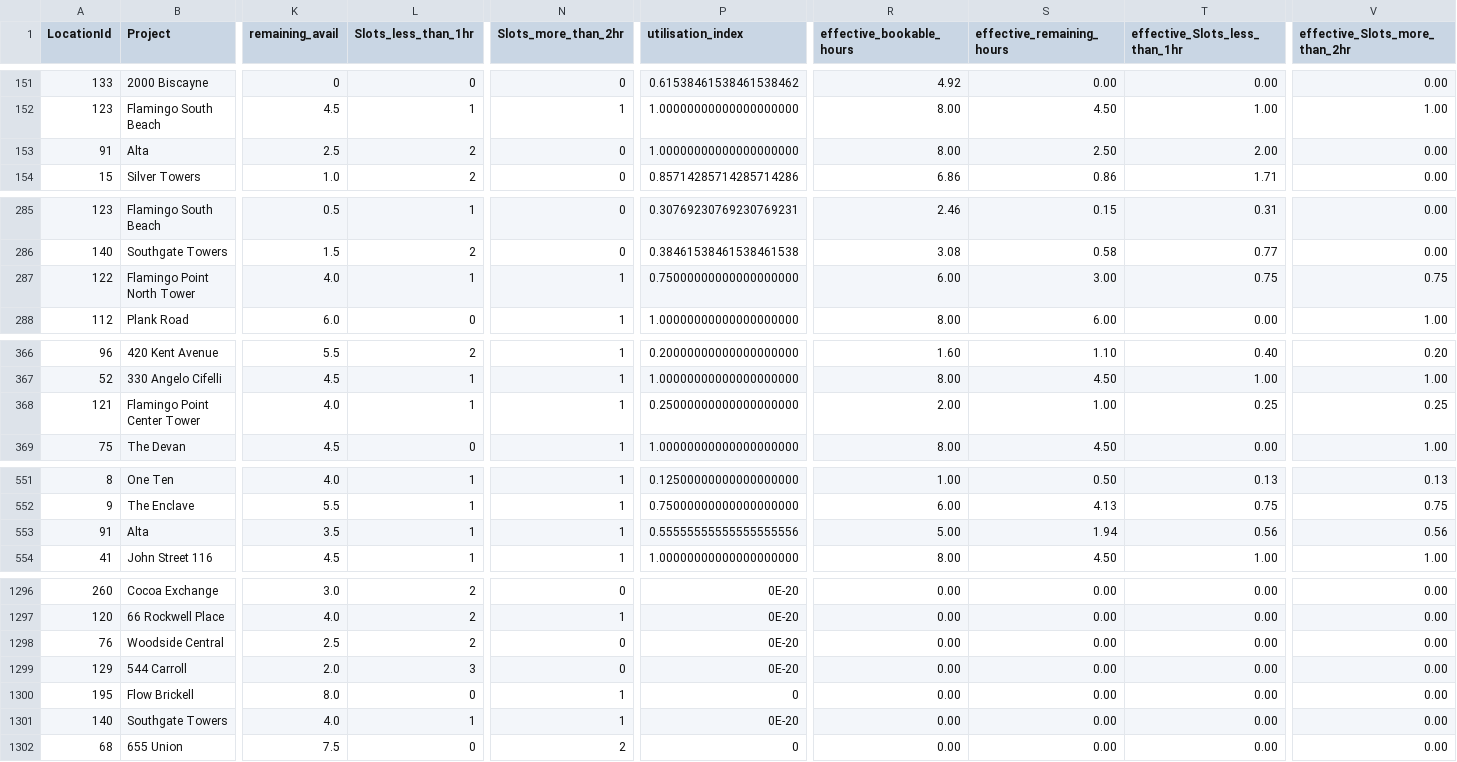
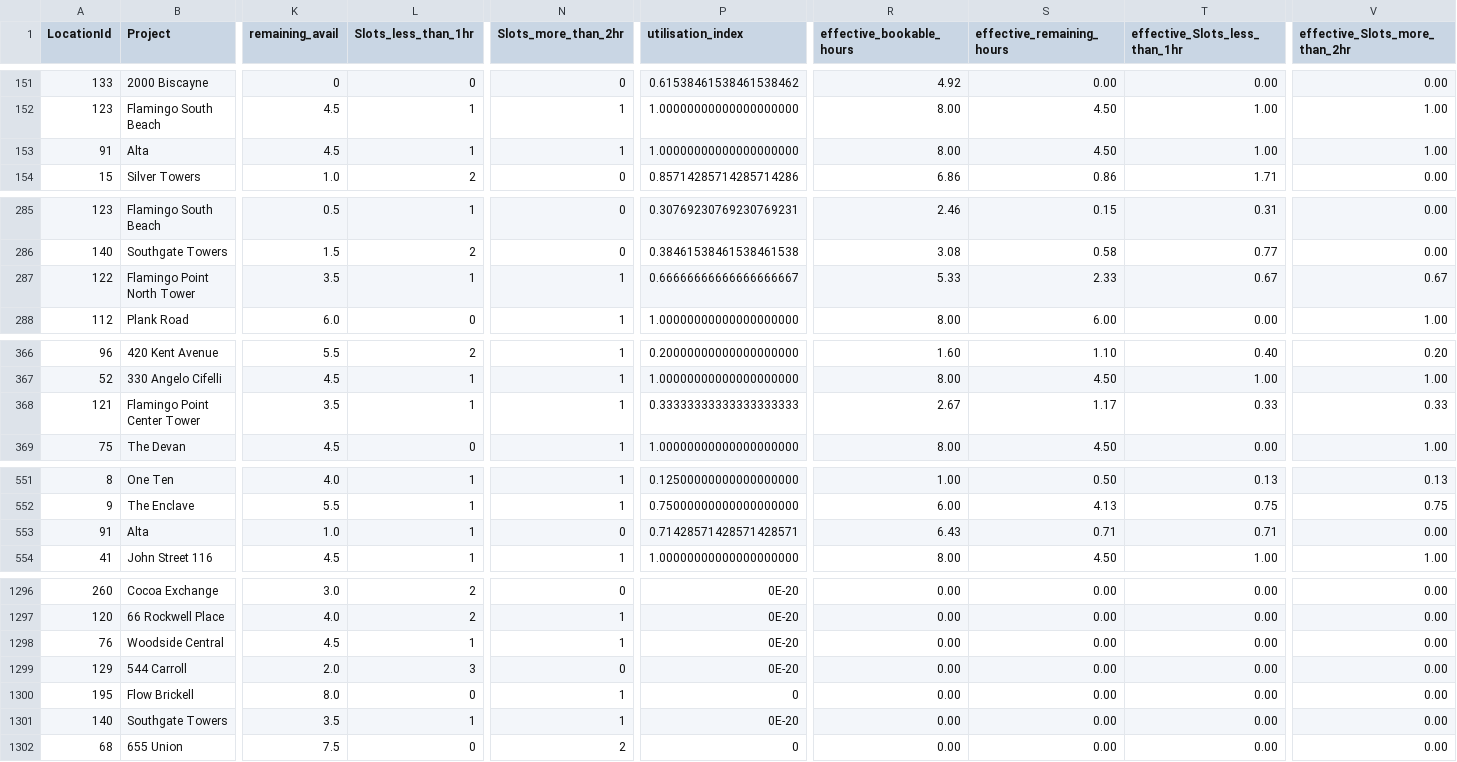
Before and after one commit to AryanGupta-Faireez/availability-dashboard, a CSV file: data/availability.csv, drawn as a sheet; only a part is shown, gaps mark what is left out; the diff covers the shown part only; the diff names each change by its address in the sheet, - before the commit and + after, or states it on an @@ line.

```diff
--- a/data/availability.csv
+++ b/data/availability.csv
-K153 (remaining_avail): 2.5
+K153 (remaining_avail): 4.5
-L153 (Slots_less_than_1hr): 2
+L153 (Slots_less_than_1hr): 1
-N153 (Slots_more_than_2hr): 0
+N153 (Slots_more_than_2hr): 1
-S153 (effective_remaining_hours): 2.50
+S153 (effective_remaining_hours): 4.50
-T153 (effective_Slots_less_than_1hr): 2.00
+T153 (effective_Slots_less_than_1hr): 1.00
-V153 (effective_Slots_more_than_2hr): 0.00
+V153 (effective_Slots_more_than_2hr): 1.00
-K287 (remaining_avail): 4.0
+K287 (remaining_avail): 3.5
-P287 (utilisation_index): 0.75000000000000000000
+P287 (utilisation_index): 0.66666666666666666667
-R287 (effective_bookable_hours): 6.00
+R287 (effective_bookable_hours): 5.33
-S287 (effective_remaining_hours): 3.00
+S287 (effective_remaining_hours): 2.33
-T287 (effective_Slots_less_than_1hr): 0.75
+T287 (effective_Slots_less_than_1hr): 0.67
-V287 (effective_Slots_more_than_2hr): 0.75
+V287 (effective_Slots_more_than_2hr): 0.67
-K368 (remaining_avail): 4.0
+K368 (remaining_avail): 3.5
-P368 (utilisation_index): 0.25000000000000000000
+P368 (utilisation_index): 0.33333333333333333333
-R368 (effective_bookable_hours): 2.00
+R368 (effective_bookable_hours): 2.67
-S368 (effective_remaining_hours): 1.00
+S368 (effective_remaining_hours): 1.17
-T368 (effective_Slots_less_than_1hr): 0.25
+T368 (effective_Slots_less_than_1hr): 0.33
-V368 (effective_Slots_more_than_2hr): 0.25
+V368 (effective_Slots_more_than_2hr): 0.33
-K553 (remaining_avail): 3.5
+K553 (remaining_avail): 1.0
-N553 (Slots_more_than_2hr): 1
+N553 (Slots_more_than_2hr): 0
-P553 (utilisation_index): 0.55555555555555555556
+P553 (utilisation_index): 0.71428571428571428571
-R553 (effective_bookable_hours): 5.00
+R553 (effective_bookable_hours): 6.43
-S553 (effective_remaining_hours): 1.94
+S553 (effective_remaining_hours): 0.71
-T553 (effective_Slots_less_than_1hr): 0.56
+T553 (effective_Slots_less_than_1hr): 0.71
-V553 (effective_Slots_more_than_2hr): 0.56
+V553 (effective_Slots_more_than_2hr): 0.00
-K1298 (remaining_avail): 2.5
+K1298 (remaining_avail): 4.5
-L1298 (Slots_less_than_1hr): 2
+L1298 (Slots_less_than_1hr): 1
-N1298 (Slots_more_than_2hr): 0
+N1298 (Slots_more_than_2hr): 1
-K1301 (remaining_avail): 4.0
+K1301 (remaining_avail): 3.5
```
Also changed, not shown: 1 added row, 1 removed row and 70 edited cells elsewhere in this file, 1 other file.
